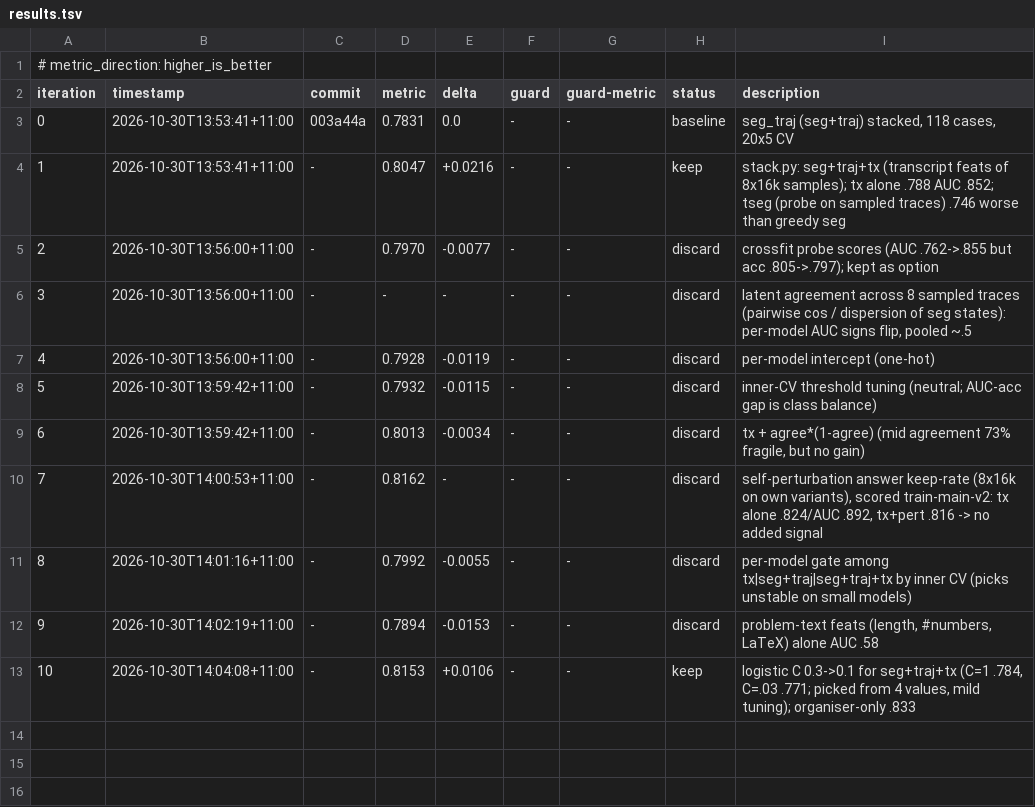
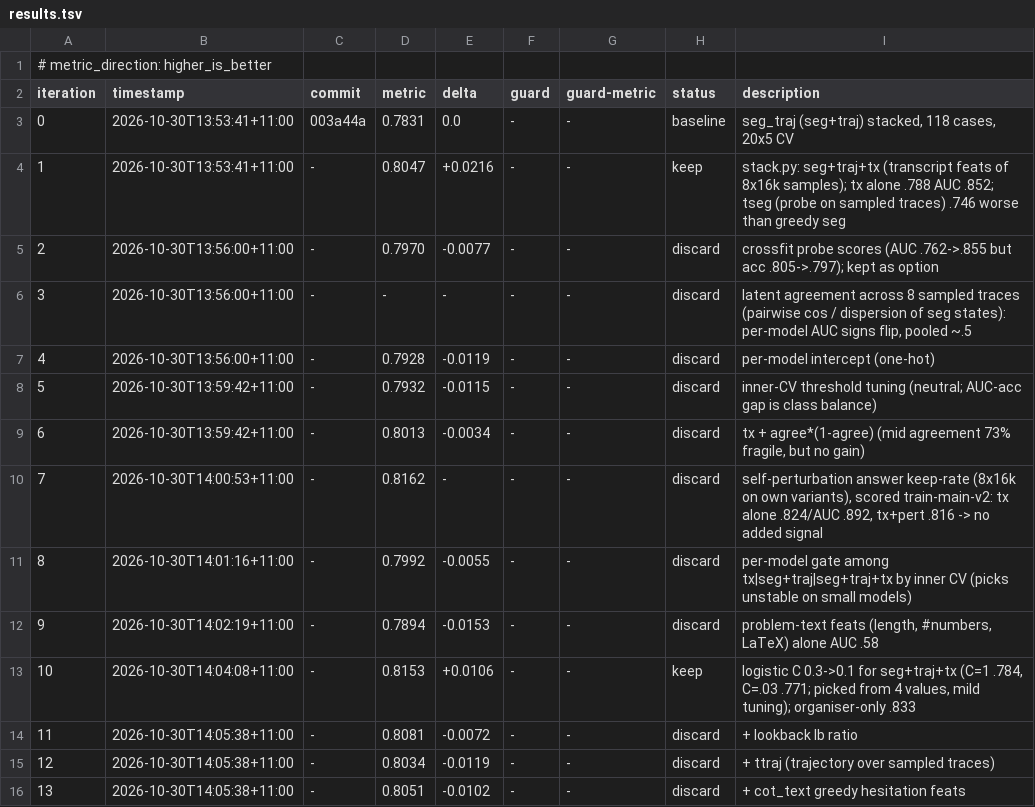
Before and after one commit to aimo-interp/getting-started, a TSV file: autoresearch/loop-261030-1353/results.tsv, drawn as a sheet.

```diff
--- a/autoresearch/loop-261030-1353/results.tsv
+++ b/autoresearch/loop-261030-1353/results.tsv
@@ -13 +13,4 @@ iteration	timestamp	commit	metric	delta	guard	guard-metric	status	description
 10	2026-10-30T14:04:08+11:00	-	0.8153	+0.0106	-	-	keep	logistic C 0.3->0.1 for seg+traj+tx (C=1 .784, C=.03 .771; picked from 4 values, mild tuning); organiser-only .833
+11	2026-10-30T14:05:38+11:00	-	0.8081	-0.0072	-	-	discard	+ lookback lb ratio
+12	2026-10-30T14:05:38+11:00	-	0.8034	-0.0119	-	-	discard	+ ttraj (trajectory over sampled traces)
+13	2026-10-30T14:05:38+11:00	-	0.8051	-0.0102	-	-	discard	+ cot_text greedy hesitation feats
```
